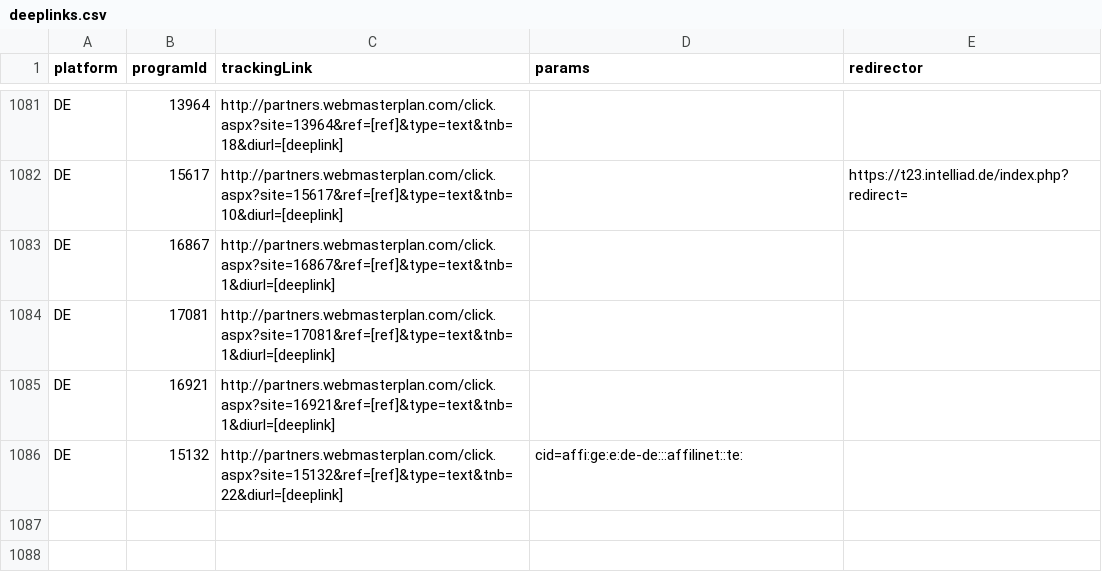
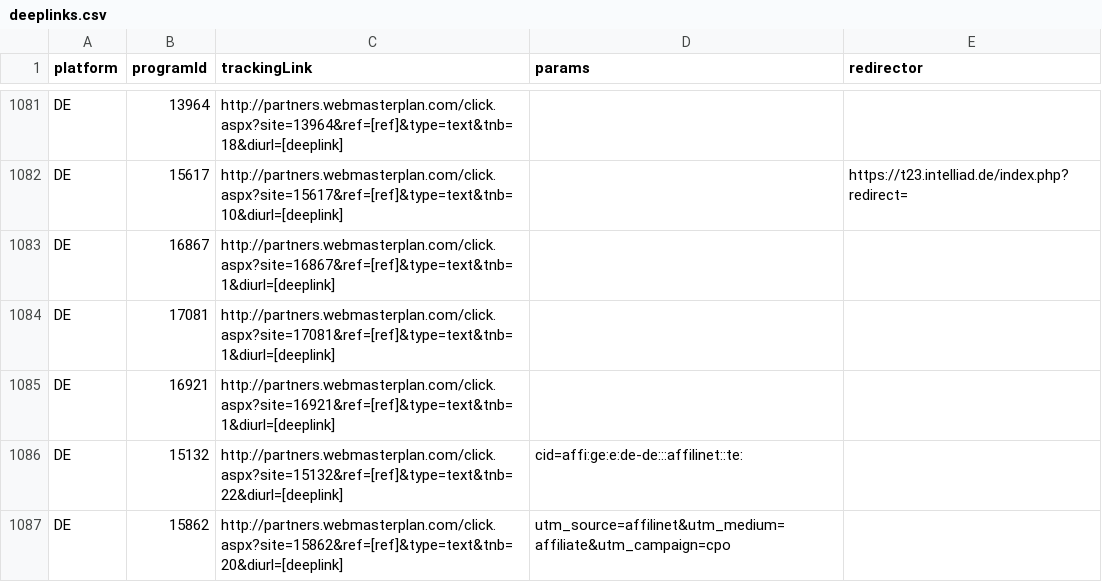
Before and after one commit to affilinet/browser-webextension-publisher, a CSV file: resources/deeplinks.csv, drawn as a sheet; only a part is shown, gaps mark what is left out; the diff names each change by its address in the sheet, - before the commit and + after, or states it on an @@ line.

Commit message:
update deeplinks CSV
RN-Ticket 180717-000145

```diff
--- a/resources/deeplinks.csv
+++ b/resources/deeplinks.csv
+row 1087: DE | 15862 | http://partners.webmasterplan.com/click.aspx?site=15862&ref=[ref]&type=text&tnb=20&diurl=[deeplink] | utm_source=affilinet&utm_medium=affiliate&utm_campaign=cpo
```
